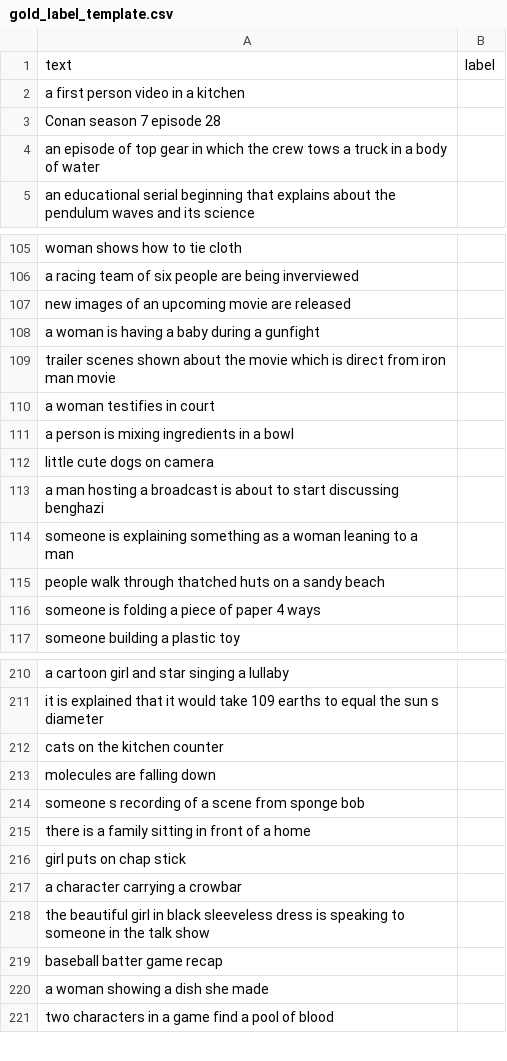
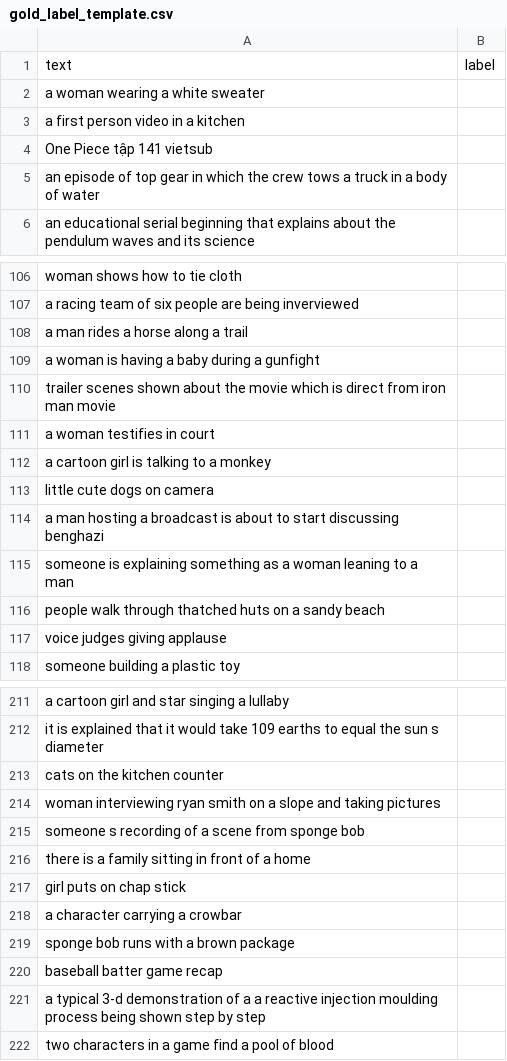
Before and after one commit to hoaikiet04/weak-sup-video-intent, a CSV file: data/processed/gold_label_template.csv, drawn as a sheet; only a part is shown, gaps mark what is left out; the diff covers the shown part only.

```diff
--- a/data/processed/gold_label_template.csv
+++ b/data/processed/gold_label_template.csv
@@ -1,4 +1,5 @@
 text,label
+a woman wearing a white sweater,
 a first person video in a kitchen,
-Conan season 7 episode 28,
+One Piece tập 141 vietsub,
 an episode of top gear in which the crew tows a truck in a body of water,
@@ -106,3 +107,3 @@ woman shows how to tie cloth,
 a racing team of six people are being inverviewed,
-new images of an upcoming movie are released,
+a man rides a horse along a trail,
 a woman is having a baby during a gunfight,
@@ -110,3 +111,3 @@ trailer scenes shown about the movie which is direct from iron man movie,
 a woman testifies in court,
-a person is mixing ingredients in a bowl,
+a cartoon girl is talking to a monkey,
 little cute dogs on camera,
@@ -115,3 +116,3 @@ someone is explaining something as a woman leaning to a man,
 people walk through thatched huts on a sandy beach,
-someone is folding a piece of paper 4 ways,
+voice judges giving applause,
 someone building a plastic toy,
@@ -212,3 +213,3 @@ it is explained that it would take 109 earths to equal the sun s diameter,
 cats on the kitchen counter,
-molecules are falling down,
+woman interviewing ryan smith on a slope and taking pictures,
 someone s recording of a scene from sponge bob,
@@ -217,5 +218,5 @@ girl puts on chap stick,
 a character carrying a crowbar,
-the beautiful girl in black sleeveless dress is speaking to someone in the talk show,
+sponge bob runs with a brown package,
 baseball batter game recap,
-a woman showing a dish she made,
+a typical 3-d demonstration of a a reactive injection moulding process being shown step by step,
 two characters in a game find a pool of blood,
```
Also changed, not shown: 1 added row, 2 removed rows and 21 edited cells elsewhere in this file, data/processed/unlabeled_pool.csv, 11 other files.
